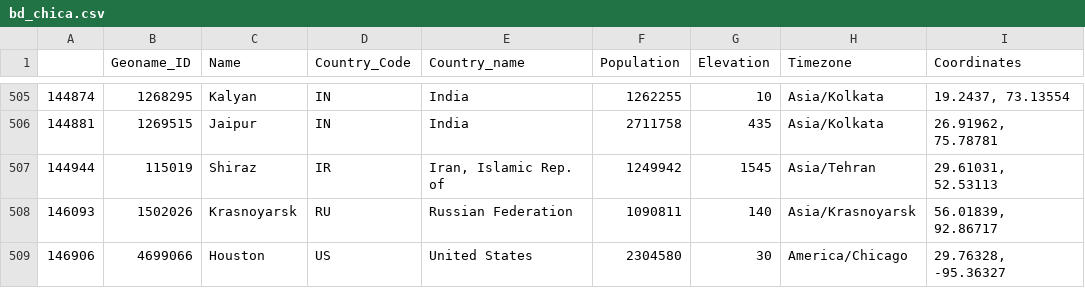
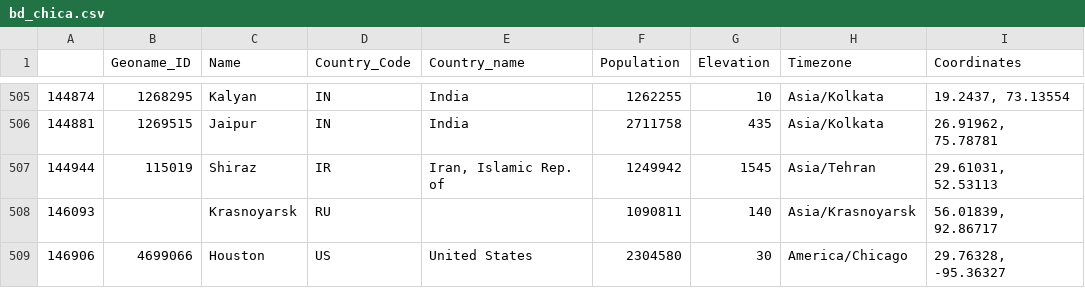
Before and after one commit to chenshi5858/tarea2_pbn, a CSV file: bd_chica.csv, drawn as a sheet; only a part is shown, gaps mark what is left out.

```diff
--- a/bd_chica.csv
+++ b/bd_chica.csv
@@ -507,3 +507,3 @@
 144944;115019;Shiraz;IR;Iran, Islamic Rep. of;1249942;1545;Asia/Tehran;29.61031, 52.53113
-146093;1502026;Krasnoyarsk;RU;Russian Federation;1090811;140;Asia/Krasnoyarsk;56.01839, 92.86717
+146093;;Krasnoyarsk;RU;;1090811;140;Asia/Krasnoyarsk;56.01839, 92.86717
 146906;4699066;Houston;US;United States;2304580;30;America/Chicago;29.76328, -95.36327
```
Also changed, not shown: 5 other files.
